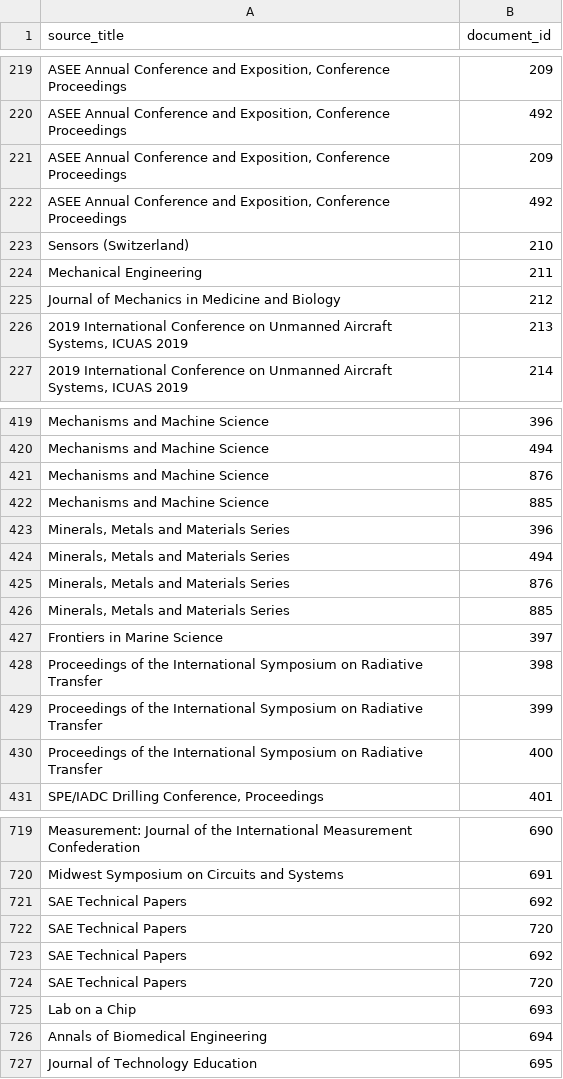
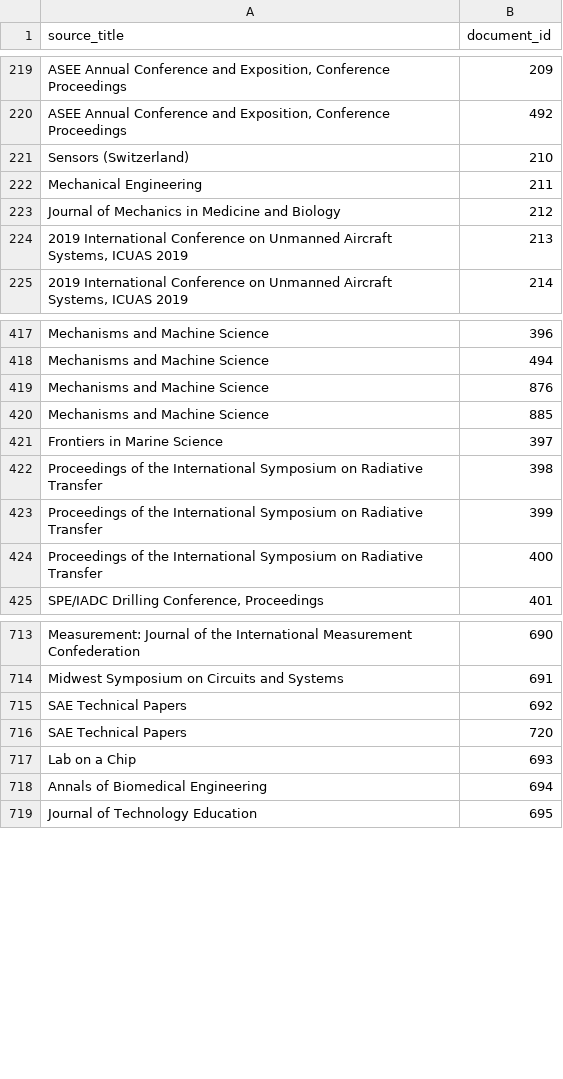
Before and after one commit to mohammadzainabbas/SDM-Lab-1, a CSV file: data/document_journal.csv, drawn as a sheet; only a part is shown, gaps mark what is left out; the diff names each change by its address in the sheet, - before the commit and + after, or states it on an @@ line.

```diff
--- a/data/document_journal.csv
+++ b/data/document_journal.csv
-row 221: ASEE Annual Conference and Exposition, Conference Proceedings | 209
-row 222: ASEE Annual Conference and Exposition, Conference Proceedings | 492
-row 423: Minerals, Metals and Materials Series | 396
-row 424: Minerals, Metals and Materials Series | 494
-row 425: Minerals, Metals and Materials Series | 876
-row 426: Minerals, Metals and Materials Series | 885
-row 721: SAE Technical Papers | 692
-row 722: SAE Technical Papers | 720
```
Also changed, not shown: 2 other files.
